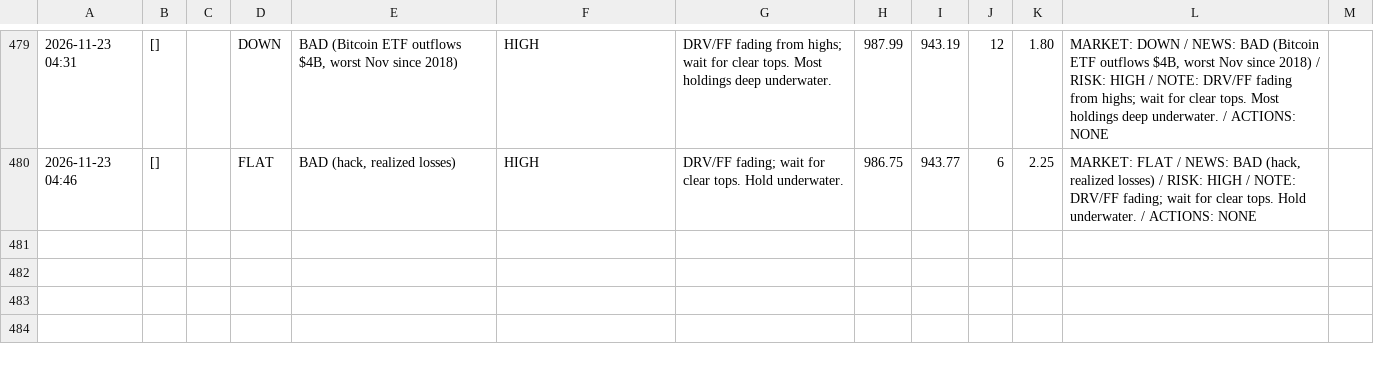
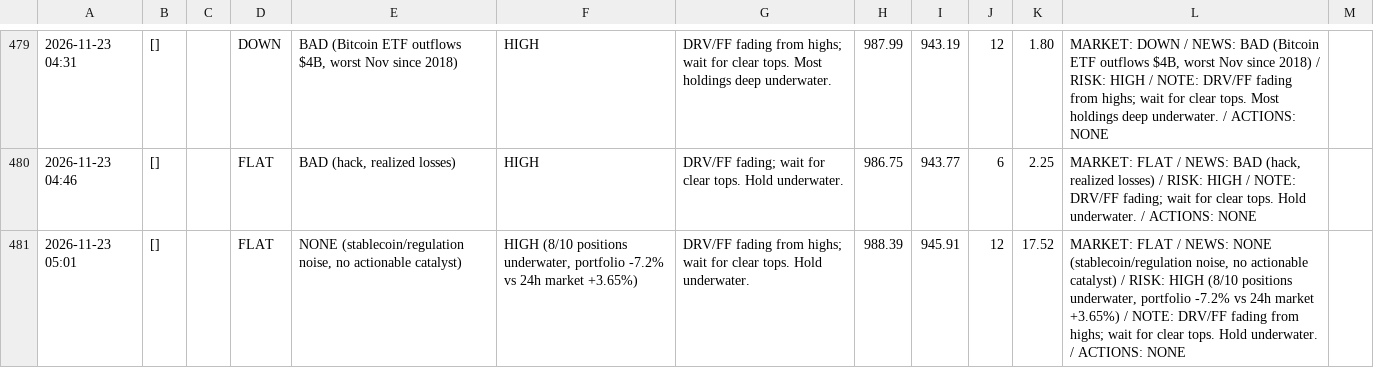
Before and after one commit to osofat100-cmyk/Machine-, a CSV file: crypto/answers_1m_every15_v4a_ultrafast.csv, drawn as a sheet; only a part is shown, gaps mark what is left out; the diff names each change by its address in the sheet, - before the commit and + after, or states it on an @@ line.

```diff
--- a/crypto/answers_1m_every15_v4a_ultrafast.csv
+++ b/crypto/answers_1m_every15_v4a_ultrafast.csv
+row 481: 2026-11-23 05:01 | [] |  | FLAT | NONE (stablecoin/regulation noise, no actionable catalyst) | HIGH (8/10 positions underwater, portfolio -7.2% vs 24h market +3.65%) | DRV/FF fading from highs; wait for clear tops. Hold underwater. | 988.39 | 945.91 | 12 | 17.52 | MARKET: FLAT / NEWS: NONE (stablecoin/regulation noise, no actionable catalyst) / RISK: HIGH (8/10 positions underwater, portfolio -7.2% vs 24h market +3.65%) / NOTE: DRV/FF fading from highs; wait for clear tops. Hold underwater. / ACTIONS: NONE
```
Also changed, not shown: crypto/answers_1m_every2_v4a_ultrafast.csv.
